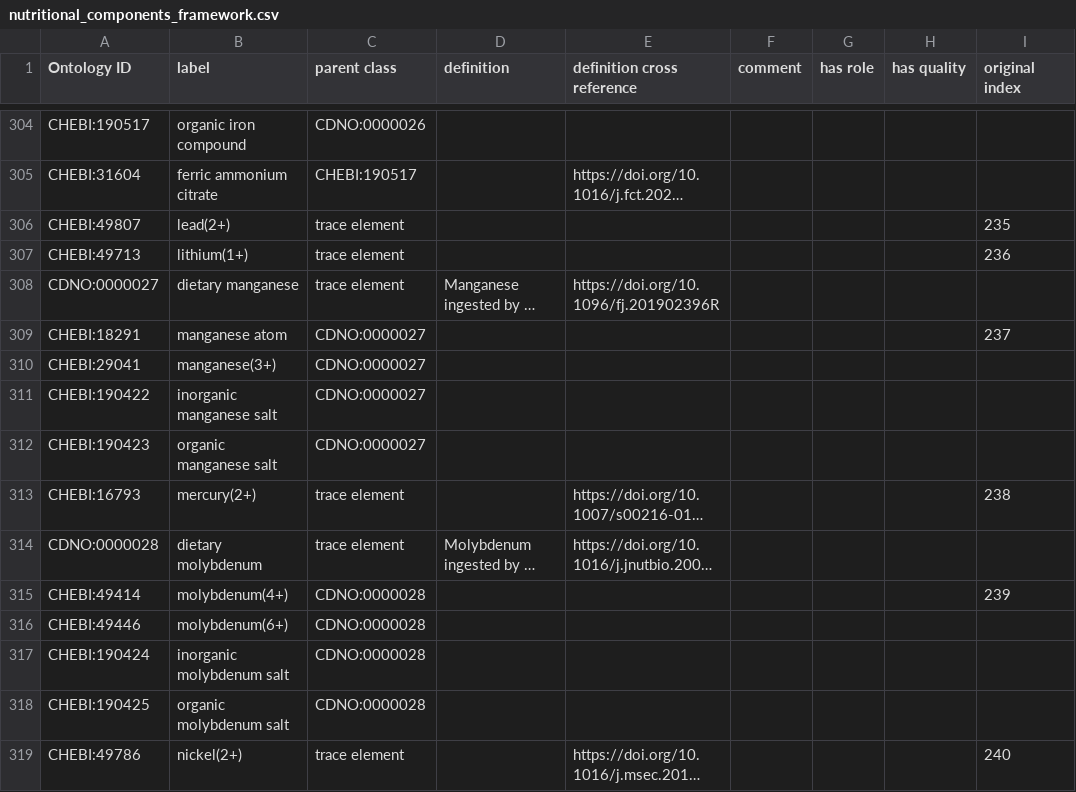
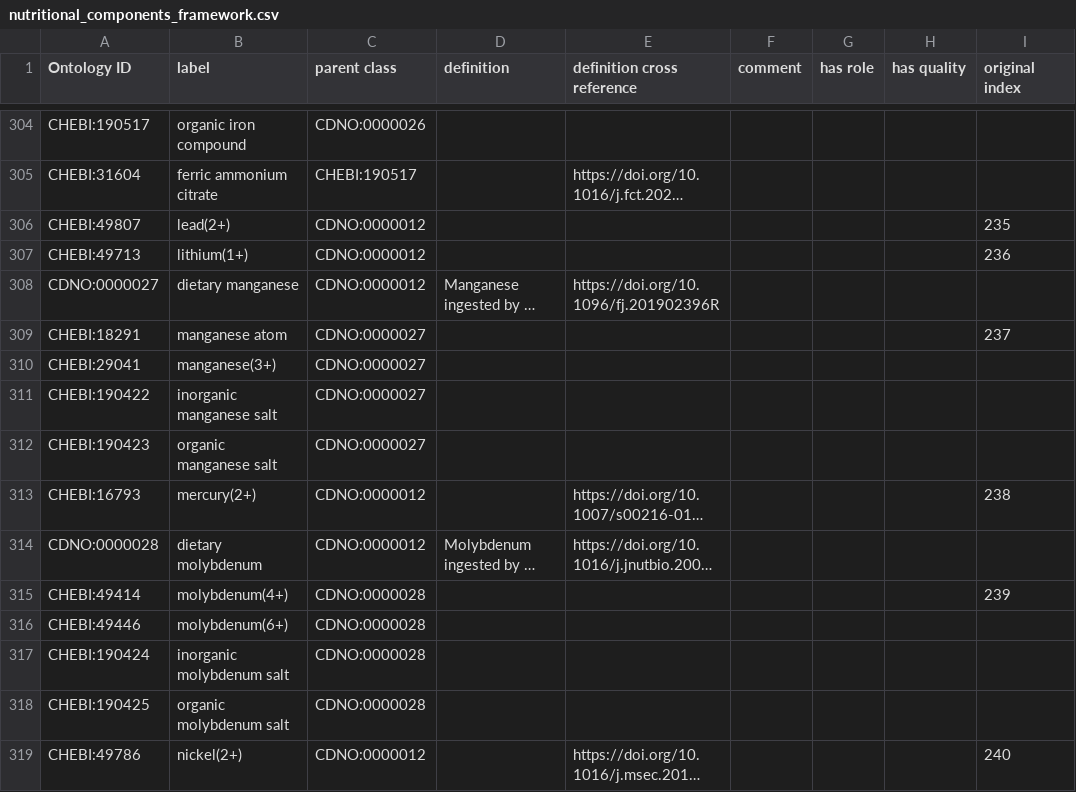
Before and after one commit to CompositionalDietaryNutritionOntology/cdno, a CSV file: src/ontology/templates/nutritional_components_framework.csv, drawn as a sheet; only a part is shown, gaps mark what is left out; long unchanged cells end in …; the diff covers the shown part only; the diff names each change by its address in the sheet, - before the commit and + after, or states it on an @@ line.

Commit message:
Update nutritional_components_framework.csv
Replaced labels with identifiers in parent column of nutritional_components_framework to address #124

```diff
--- a/src/ontology/templates/nutritional_components_framework.csv
+++ b/src/ontology/templates/nutritional_components_framework.csv
-C306:C308 (parent class): trace element
+C306:C308 (parent class): CDNO:0000012
-C313:C314 (parent class): trace element
+C313:C314 (parent class): CDNO:0000012
-C319 (parent class): trace element
+C319 (parent class): CDNO:0000012
```
Also changed, not shown: 141 edited cells elsewhere in this file.
